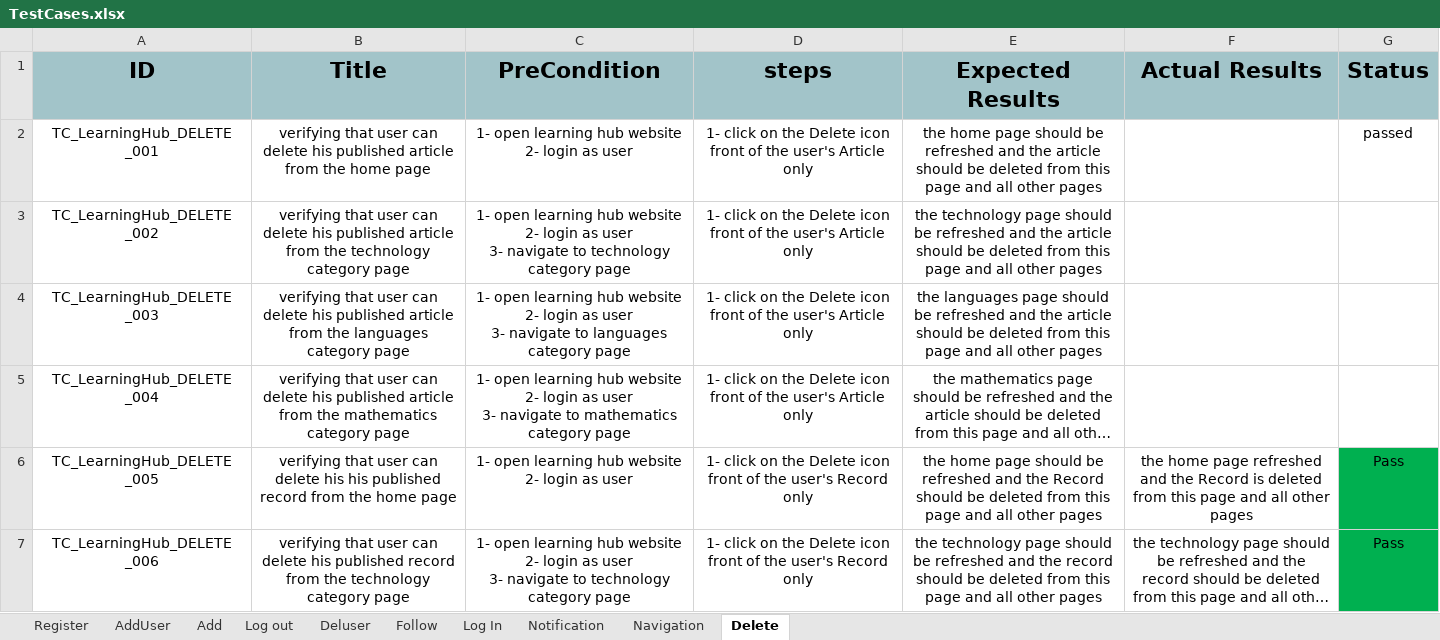
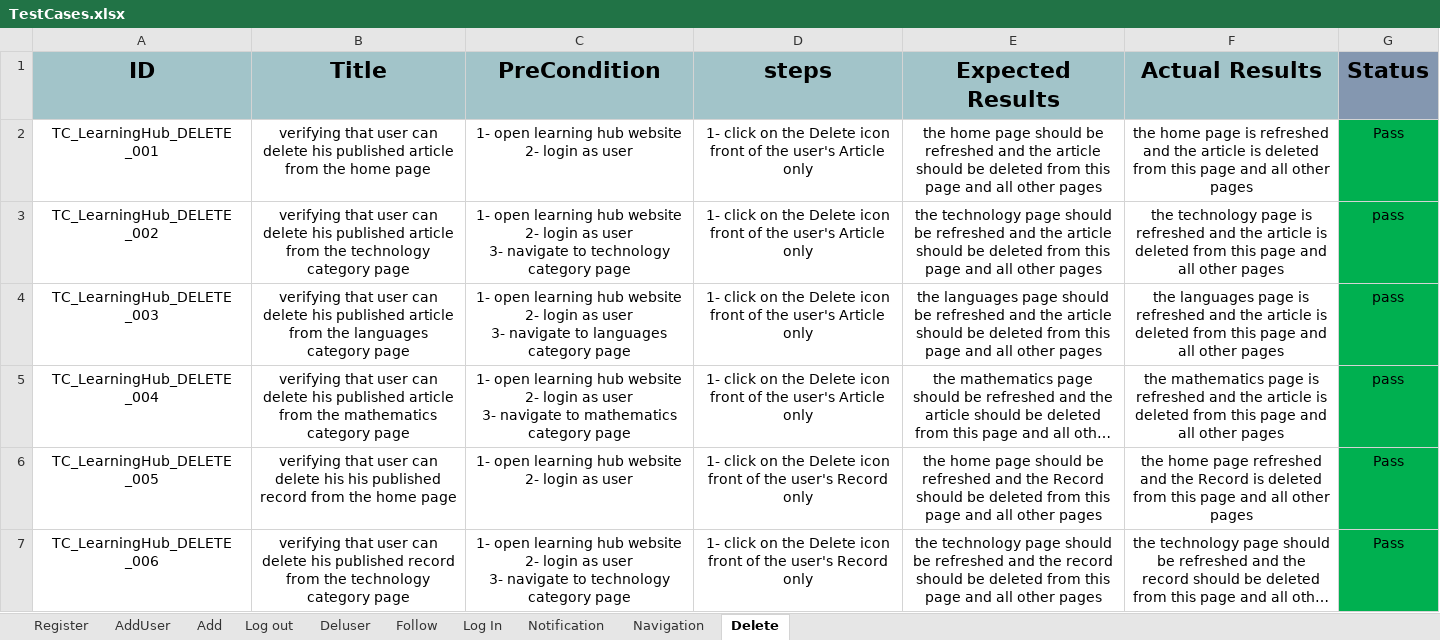
Before and after one commit to AlaaOsama25/learning-hub, an Excel workbook: Testing/Test Report/TestCases.xlsx, sheet Delete, drawn as a sheet; only a part is shown; long unchanged cells end in …; values as stored, in another font and other column widths than the file's, no borders; the diff names each change by its address in the sheet, - before the commit and + after, or states it on an @@ line.

Commit message:
navigate &delete TC (1:7 +1:4)

```diff
--- a/Testing/Test Report/TestCases.xlsx (sheet Delete)
+++ b/Testing/Test Report/TestCases.xlsx (sheet Delete)
-G1 fill: #A2C4C9
+G1 fill: #8497B0
-F2 (Actual Results): (empty)
+F2 (Actual Results): the home page is refreshed and the article is deleted from this page and all other pages
-G2 (Status): passed
+G2 (Status): Pass
-G2:G5 fill: none
+G2:G5 fill: #00B050
-F3 (Actual Results): (empty)
+F3 (Actual Results): the technology page is refreshed and the article is deleted from this page and all other pages
-G3:G5 (Status): (empty)
+G3:G5 (Status): pass
-F4 (Actual Results): (empty)
+F4 (Actual Results): the languages page is refreshed and the article is deleted from this page and all other pages
-F5 (Actual Results): (empty)
+F5 (Actual Results): the mathematics page is refreshed and the article is deleted from this page and all other pages
```
Also changed, not shown: sheet Navigation, sheet Deluser, sheet Follow.
